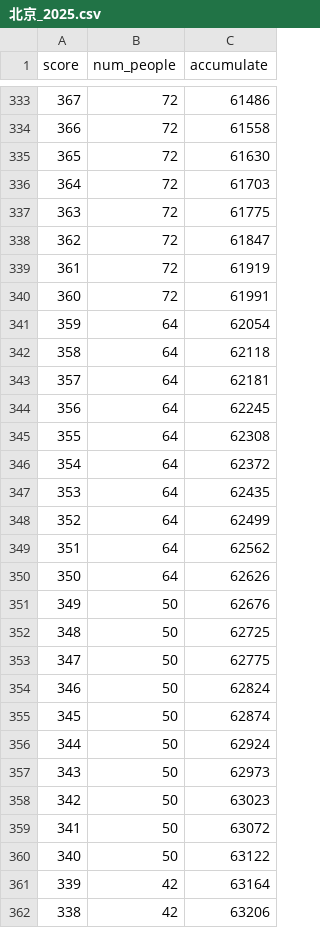
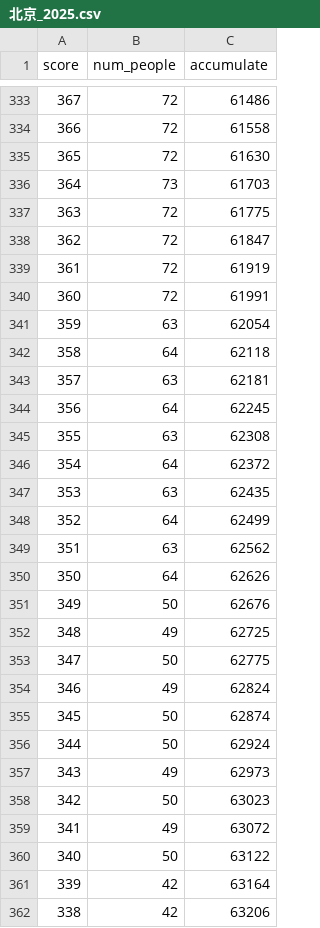
Before and after one commit to AkagawaTsurunaki/GaoKaoStat, a CSV file: data/北京_2025.csv, drawn as a sheet; only a part is shown, gaps mark what is left out; the diff covers the shown part only.

Commit message:
fix: 修复了尾部拟合的数据不一致性（北京）

```diff
--- a/data/北京_2025.csv
+++ b/data/北京_2025.csv
@@ -335,3 +335,3 @@ score,num_people,accumulate
 365,72,61630
-364,72,61703
+364,73,61703
 363,72,61775
@@ -340,21 +340,21 @@ score,num_people,accumulate
 360,72,61991
-359,64,62054
+359,63,62054
 358,64,62118
-357,64,62181
+357,63,62181
 356,64,62245
-355,64,62308
+355,63,62308
 354,64,62372
-353,64,62435
+353,63,62435
 352,64,62499
-351,64,62562
+351,63,62562
 350,64,62626
 349,50,62676
-348,50,62725
+348,49,62725
 347,50,62775
-346,50,62824
+346,49,62824
 345,50,62874
 344,50,62924
-343,50,62973
+343,49,62973
 342,50,63023
-341,50,63072
+341,49,63072
 340,50,63122
```
Also changed, not shown: 69 edited cells elsewhere in this file.
